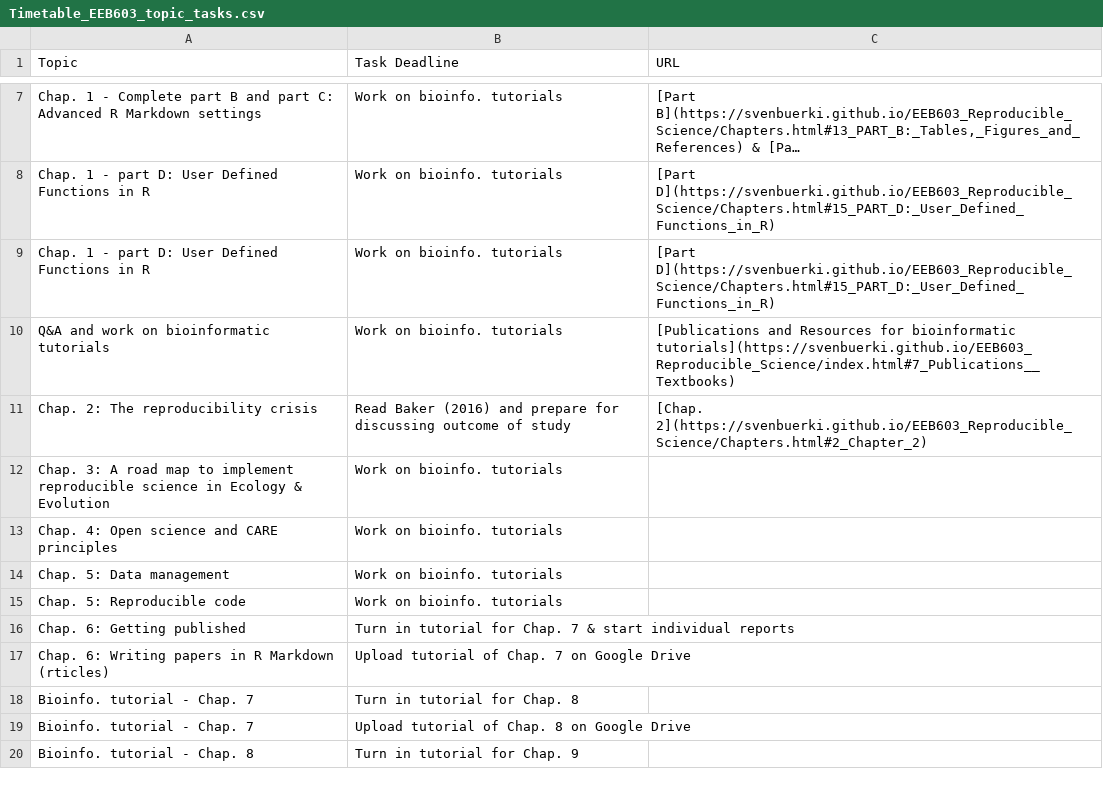
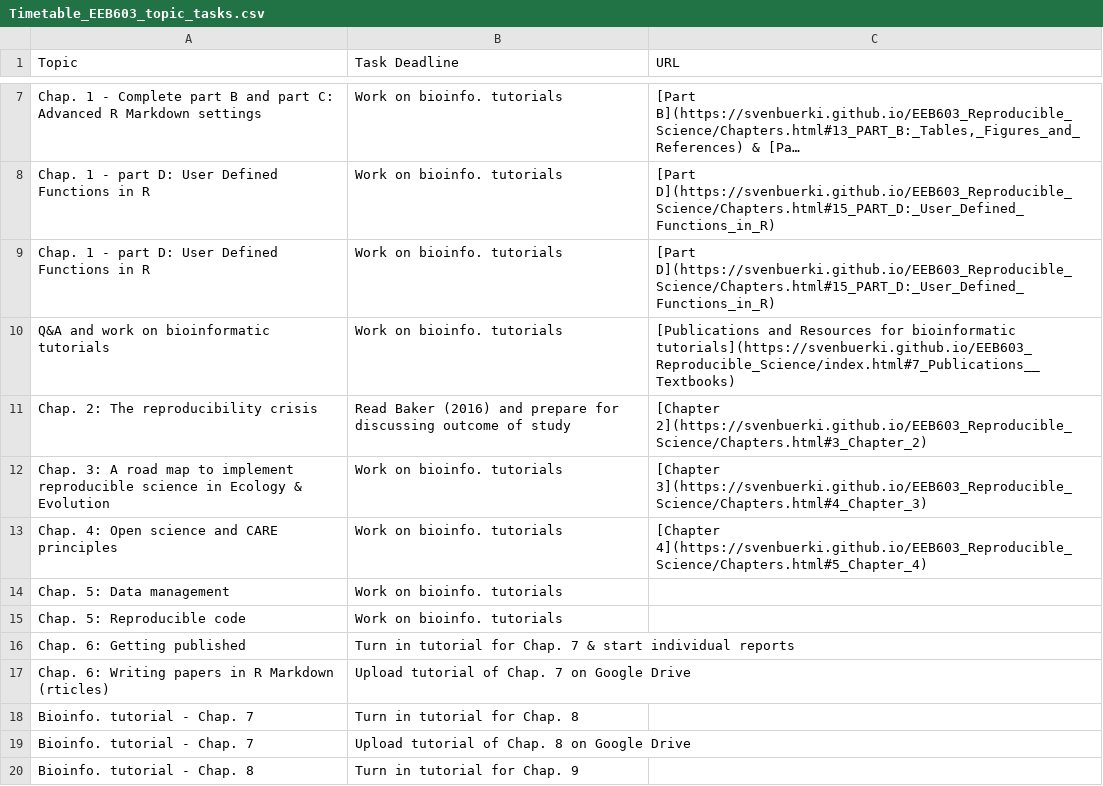
Before and after one commit to svenbuerki/EEB603_Reproducible_Science, a CSV file: Data/Timetable_EEB603_topic_tasks.csv, drawn as a sheet; only a part is shown, gaps mark what is left out; long unchanged cells end in ….

Commit message:
Updated Timetable.

```diff
--- a/Data/Timetable_EEB603_topic_tasks.csv
+++ b/Data/Timetable_EEB603_topic_tasks.csv
@@ -10,5 +10,5 @@ Chap. 1 - part D: User Defined Functions in R,Work on bioinfo. tutorials,[Part D
 Q&A and work on bioinformatic tutorials,Work on bioinfo. tutorials,[Publications and Resources for bioinformatic tutorials](https://svenbuerki.github.io/EEB603_Reproducible_Science/index.html#7_Publications__Textbooks)
-Chap. 2: The reproducibility crisis,Read Baker (2016) and prepare for discussing outcome of study,[Chap. 2](https://svenbuerki.github.io/EEB603_Reproducible_Science/Chapters.html#2_Chapter_2)
-Chap. 3: A road map to implement reproducible science in Ecology & Evolution,Work on bioinfo. tutorials,
-Chap. 4: Open science and CARE principles,Work on bioinfo. tutorials,
+Chap. 2: The reproducibility crisis,Read Baker (2016) and prepare for discussing outcome of study,[Chapter 2](https://svenbuerki.github.io/EEB603_Reproducible_Science/Chapters.html#3_Chapter_2)
+Chap. 3: A road map to implement reproducible science in Ecology & Evolution,Work on bioinfo. tutorials,[Chapter 3](https://svenbuerki.github.io/EEB603_Reproducible_Science/Chapters.html#4_Chapter_3)
+Chap. 4: Open science and CARE principles,Work on bioinfo. tutorials,[Chapter 4](https://svenbuerki.github.io/EEB603_Reproducible_Science/Chapters.html#5_Chapter_4)
 Chap. 5: Data management,Work on bioinfo. tutorials,
```
Also changed, not shown: 1 other file.
